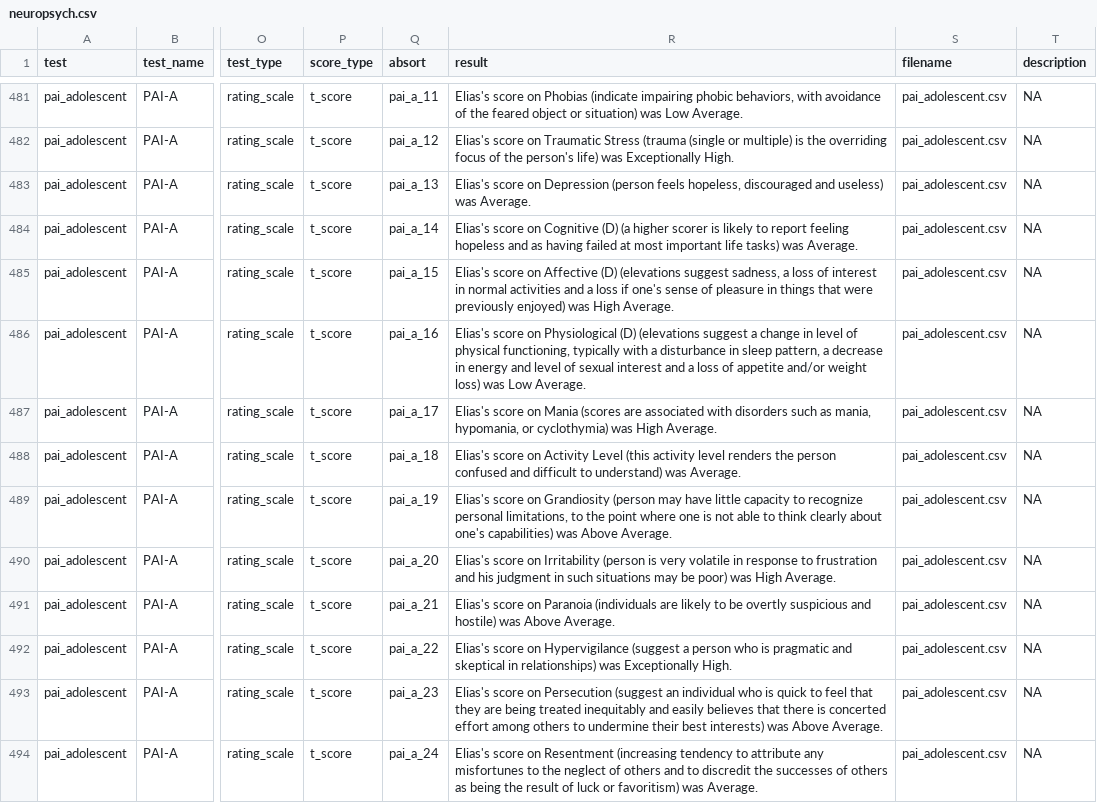
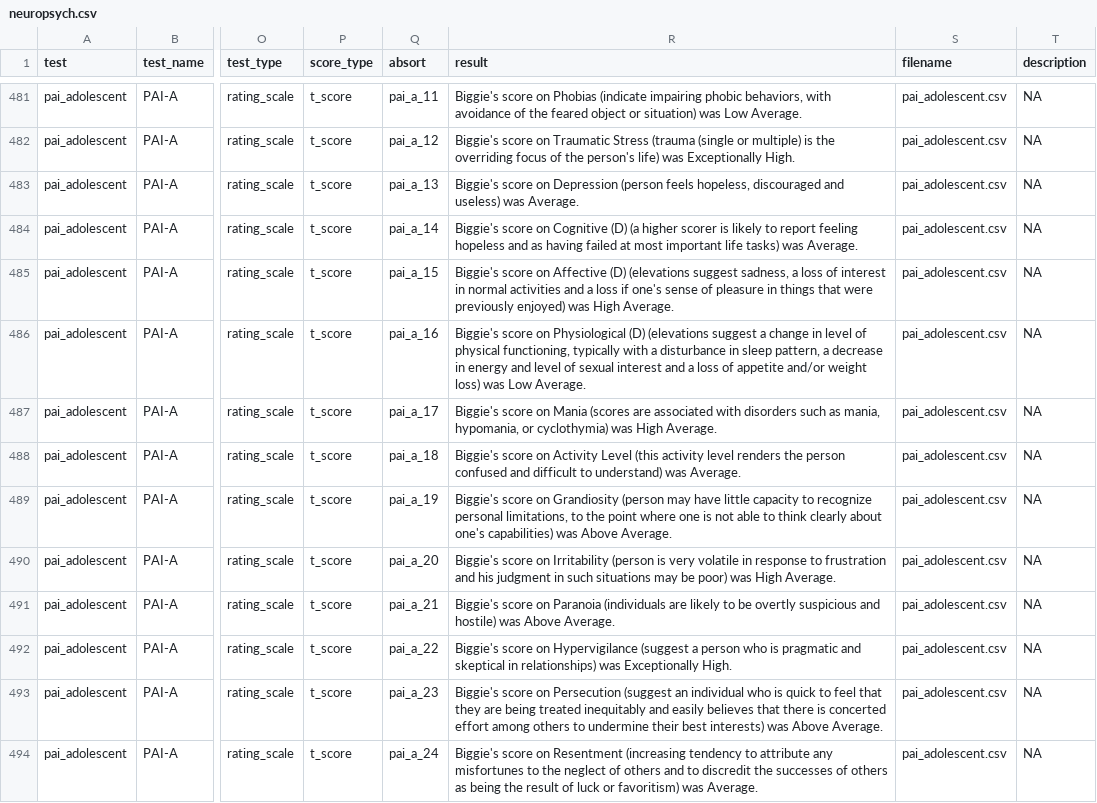
Before and after one commit to brainworkup/NRT, a CSV file: data/neuropsych.csv, drawn as a sheet; only a part is shown, gaps mark what is left out; the diff covers the shown part only; the diff names each change by its address in the sheet, - before the commit and + after, or states it on an @@ line.

```diff
--- a/data/neuropsych.csv
+++ b/data/neuropsych.csv
-R481 (result): Elias's score on…
+R481 (result): Biggie's score on…
-R482 (result): Elias's score on…
+R482 (result): Biggie's score on…
-R483 (result): Elias's score on…
+R483 (result): Biggie's score on…
-R484 (result): Elias's score on…
+R484 (result): Biggie's score on…
-R485 (result): Elias's score on…
+R485 (result): Biggie's score on…
-R486 (result): Elias's score on…
+R486 (result): Biggie's score on…
-R487 (result): Elias's score on…
+R487 (result): Biggie's score on…
-R488 (result): Elias's score on…
+R488 (result): Biggie's score on…
-R489 (result): Elias's score on…
+R489 (result): Biggie's score on…
-R490 (result): Elias's score on…
+R490 (result): Biggie's score on…
-R491 (result): Elias's score on…
+R491 (result): Biggie's score on…
-R492 (result): Elias's score on…
+R492 (result): Biggie's score on…
-R493 (result): Elias's score on…
+R493 (result): Biggie's score on…
-R494 (result): Elias's score on…
+R494 (result): Biggie's score on…
```
Also changed, not shown: 170 edited cells elsewhere in this file, data/csv/basc3_prs_preschool.csv, data/neurobehav.csv, 57 other files.
